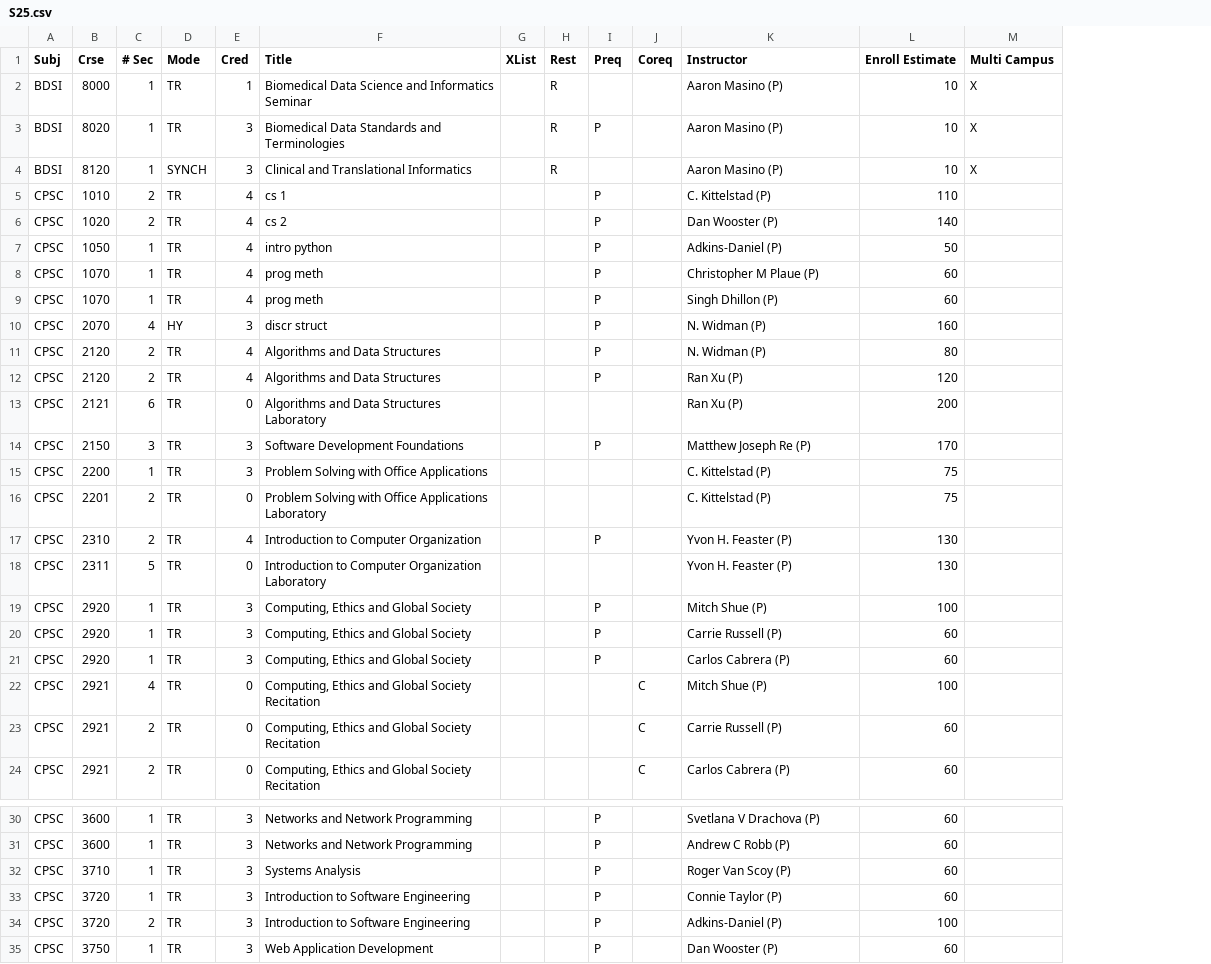
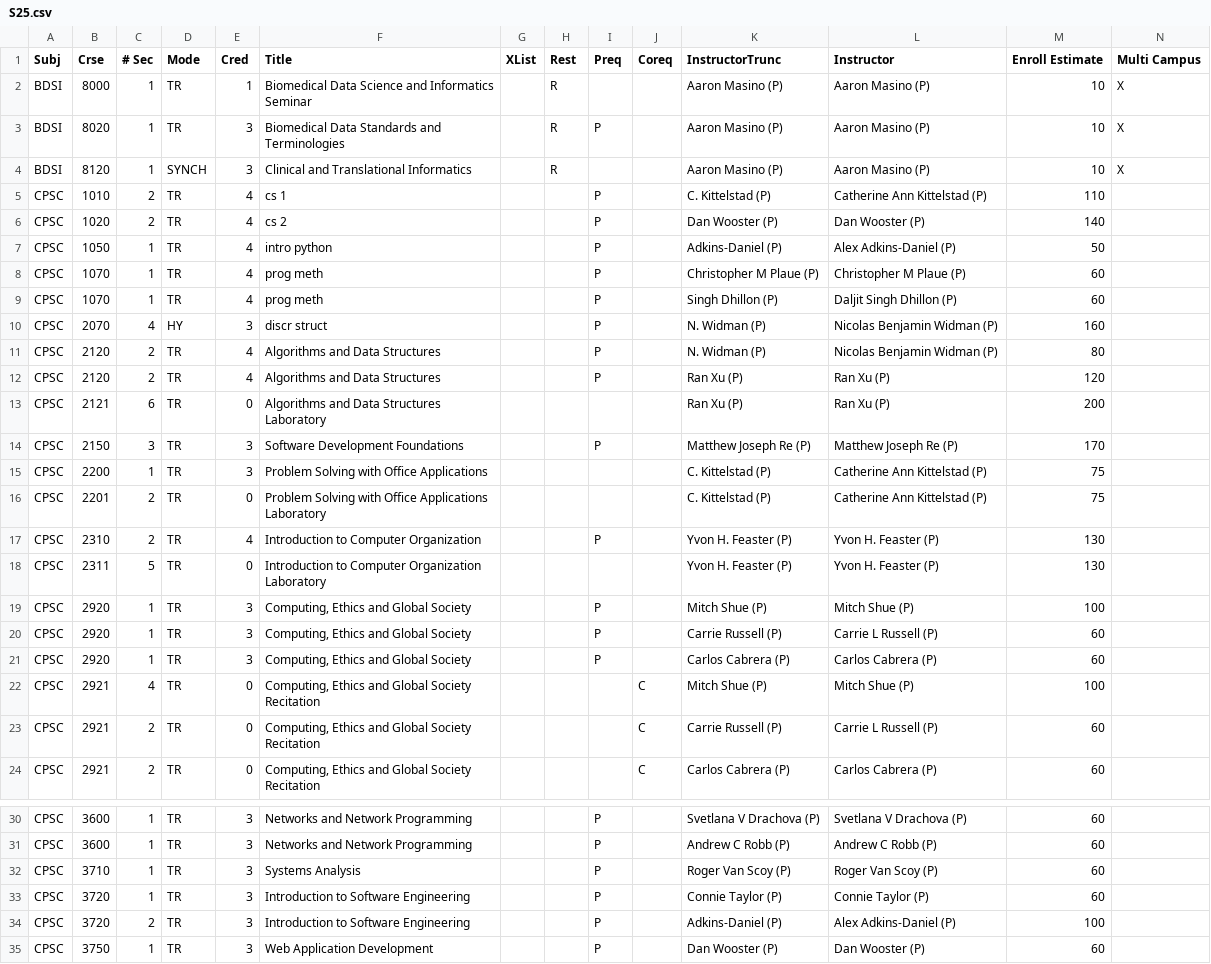
Before and after one commit to ullmer/tangibles, a CSV file: content/cuSocClasses.01/S25.csv, drawn as a sheet; only a part is shown, gaps mark what is left out; addresses are those after the commit; the diff covers the shown part only; the diff names each change by its address in the sheet, - before the commit and + after, or states it on an @@ line.

Commit message:
progress

```diff
--- a/content/cuSocClasses.01/S25.csv
+++ b/content/cuSocClasses.01/S25.csv
+column K (InstructorTrunc), rows 2-24: Aaron Masino (P) | Aaron Masino (P) | Aaron Masino (P) | C. Kittelstad (P) | Dan Wooster (P) | Adkins-Daniel (P) | Christopher M Plaue (P) | Singh Dhillon (P) | N. Widman (P) | N. Widman (P) | Ran Xu (P) | Ran Xu (P) | Matthew Joseph Re (P) | C. Kittelstad (P) | C. Kittelstad (P) | Yvon H. Feaster (P) | Yvon H. Feaster (P) | Mitch Shue (P) | Carrie Russell (P) | Carlos Cabrera (P) | Mitch Shue (P) | Carrie Russell (P) | Carlos Cabrera (P); rows 30-35: Svetlana V Drachova (P) | Andrew C Robb (P) | Roger Van Scoy (P) | Connie Taylor (P) | Adkins-Daniel (P) | Dan Wooster (P)
-L5 (Instructor): C. Kittelstad (P)
+L5 (Instructor): Catherine Ann Kittelstad (P)
-L7 (Instructor): Adkins-Daniel (P)
+L7 (Instructor): Alex Adkins-Daniel (P)
-L9 (Instructor): Singh Dhillon (P)
+L9 (Instructor): Daljit Singh Dhillon (P)
-L10:L11 (Instructor): N. Widman (P)
+L10:L11 (Instructor): Nicolas Benjamin Widman (P)
-L15:L16 (Instructor): C. Kittelstad (P)
+L15:L16 (Instructor): Catherine Ann Kittelstad (P)
-L20 (Instructor): Carrie Russell (P)
+L20 (Instructor): Carrie L Russell (P)
-L23 (Instructor): Carrie Russell (P)
+L23 (Instructor): Carrie L Russell (P)
-L34 (Instructor): Adkins-Daniel (P)
+L34 (Instructor): Alex Adkins-Daniel (P)
```
Also changed, not shown: 14 edited cells elsewhere in this file.
